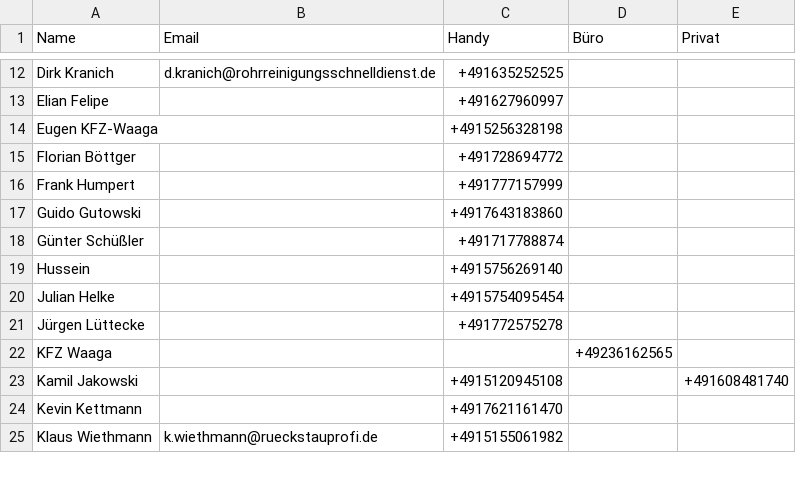
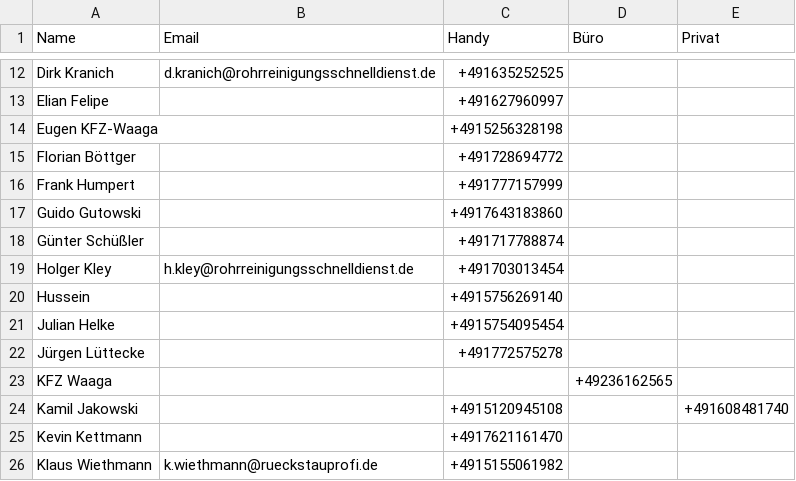
Before and after one commit to Kriko1978/mein-kontakt-tool, a CSV file: kontakte.csv, drawn as a sheet; only a part is shown, gaps mark what is left out.

Commit message:
Neu: Holger Kley

```diff
--- a/kontakte.csv
+++ b/kontakte.csv
@@ -18,2 +18,3 @@
 "Günter Schüßler","","+491717788874","",""
+"Holger Kley","h.kley@rohrreinigungsschnelldienst.de","+491703013454","",""
 "Hussein","","+4915756269140","",""
```
